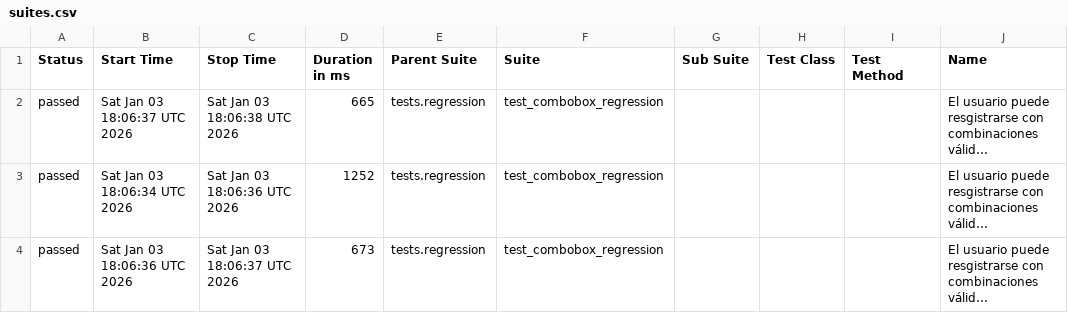
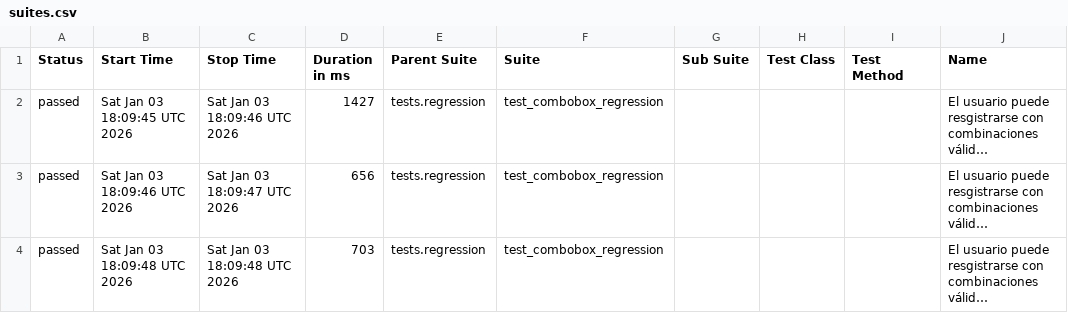
Before and after one commit to Sabrina-Oroz/Selenium-Pytest-Allure, a CSV file: regression/data/suites.csv, drawn as a sheet; only a part is shown; long unchanged cells end in …; the diff names each change by its address in the sheet, - before the commit and + after, or states it on an @@ line.

```diff
--- a/regression/data/suites.csv
+++ b/regression/data/suites.csv
-B2 (Start Time): Sat Jan 03 18:06:37 UTC 2026
+B2 (Start Time): Sat Jan 03 18:09:45 UTC 2026
-C2 (Stop Time): Sat Jan 03 18:06:38 UTC 2026
+C2 (Stop Time): Sat Jan 03 18:09:46 UTC 2026
-D2 (Duration in ms): 665
+D2 (Duration in ms): 1427
-B3 (Start Time): Sat Jan 03 18:06:34 UTC 2026
+B3 (Start Time): Sat Jan 03 18:09:46 UTC 2026
-C3 (Stop Time): Sat Jan 03 18:06:36 UTC 2026
+C3 (Stop Time): Sat Jan 03 18:09:47 UTC 2026
-D3 (Duration in ms): 1252
+D3 (Duration in ms): 656
-B4 (Start Time): Sat Jan 03 18:06:36 UTC 2026
+B4 (Start Time): Sat Jan 03 18:09:48 UTC 2026
-C4 (Stop Time): Sat Jan 03 18:06:37 UTC 2026
+C4 (Stop Time): Sat Jan 03 18:09:48 UTC 2026
-D4 (Duration in ms): 673
+D4 (Duration in ms): 703
```
Also changed, not shown: 22 other files.
